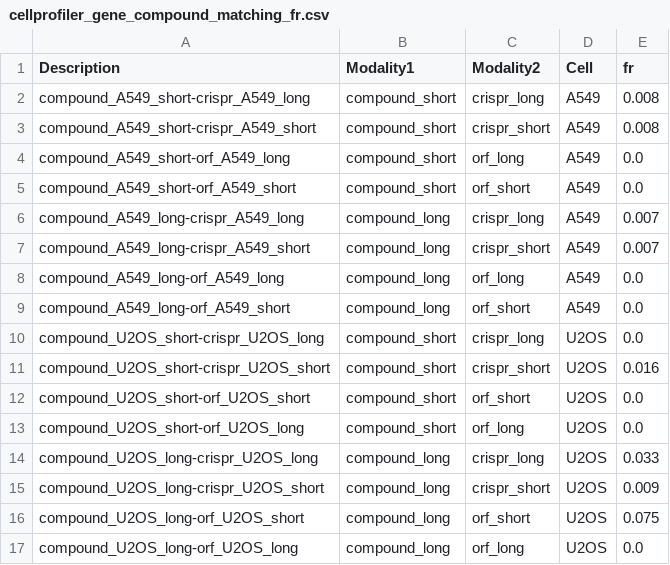
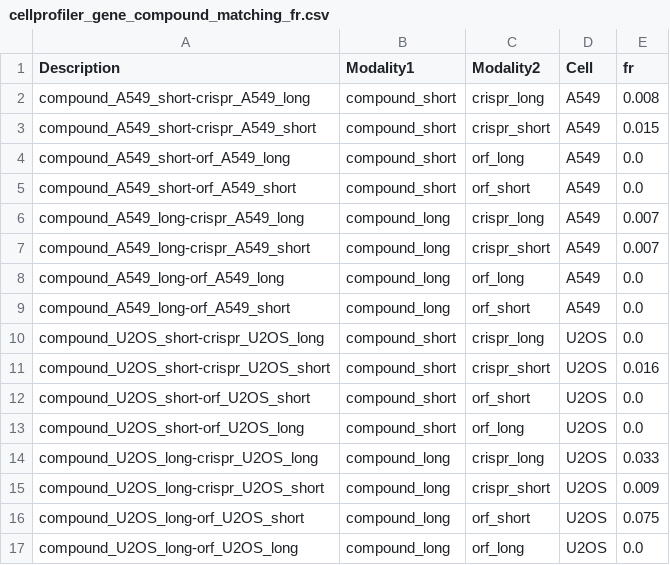
Before and after one commit to jump-cellpainting/2024_Chandrasekaran_NatureMethods, a CSV file: benchmark/output/cellprofiler_gene_compound_matching_fr.csv, drawn as a sheet.

```diff
--- a/benchmark/output/cellprofiler_gene_compound_matching_fr.csv
+++ b/benchmark/output/cellprofiler_gene_compound_matching_fr.csv
@@ -2,3 +2,3 @@ Description,Modality1,Modality2,Cell,fr
 compound_A549_short-crispr_A549_long,compound_short,crispr_long,A549,0.008
-compound_A549_short-crispr_A549_short,compound_short,crispr_short,A549,0.008
+compound_A549_short-crispr_A549_short,compound_short,crispr_short,A549,0.015
 compound_A549_short-orf_A549_long,compound_short,orf_long,A549,0.0
```
Also changed, not shown: benchmark/output/cellprofiler_gene_compound_matching_map.csv, benchmark/output/cellprofiler_matching_fr.csv, 10 other files.
